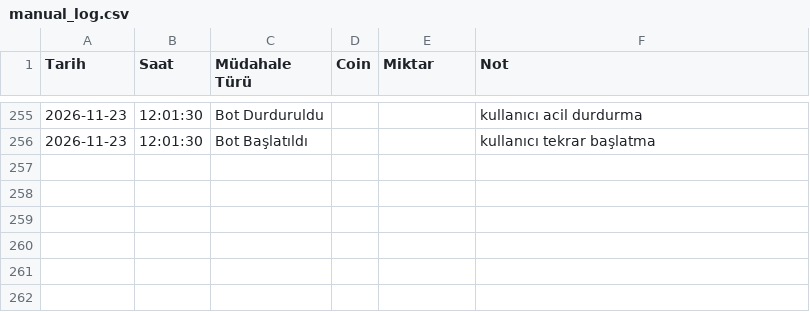
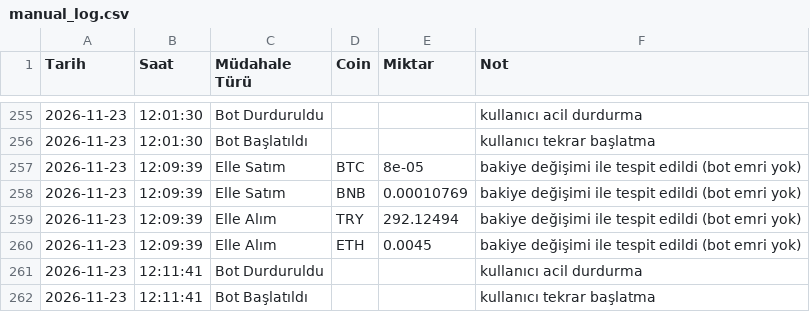
Before and after one commit to hakansazci01/hsc-borsa-analiz, a CSV file: manual_log.csv, drawn as a sheet; only a part is shown, gaps mark what is left out.

```diff
--- a/manual_log.csv
+++ b/manual_log.csv
@@ -256 +256,7 @@
 2026-11-23,12:01:30,Bot Başlatıldı,,,kullanıcı tekrar başlatma
+2026-11-23,12:09:39,Elle Satım,BTC,8e-05,bakiye değişimi ile tespit edildi (bot emri yok)
+2026-11-23,12:09:39,Elle Satım,BNB,0.00010769,bakiye değişimi ile tespit edildi (bot emri yok)
+2026-11-23,12:09:39,Elle Alım,TRY,292.12494,bakiye değişimi ile tespit edildi (bot emri yok)
+2026-11-23,12:09:39,Elle Alım,ETH,0.0045,bakiye değişimi ile tespit edildi (bot emri yok)
+2026-11-23,12:11:41,Bot Durduruldu,,,kullanıcı acil durdurma
+2026-11-23,12:11:41,Bot Başlatıldı,,,kullanıcı tekrar başlatma
```
Also changed, not shown: monthly_backtest.csv, params_history.csv, 2 other files.
